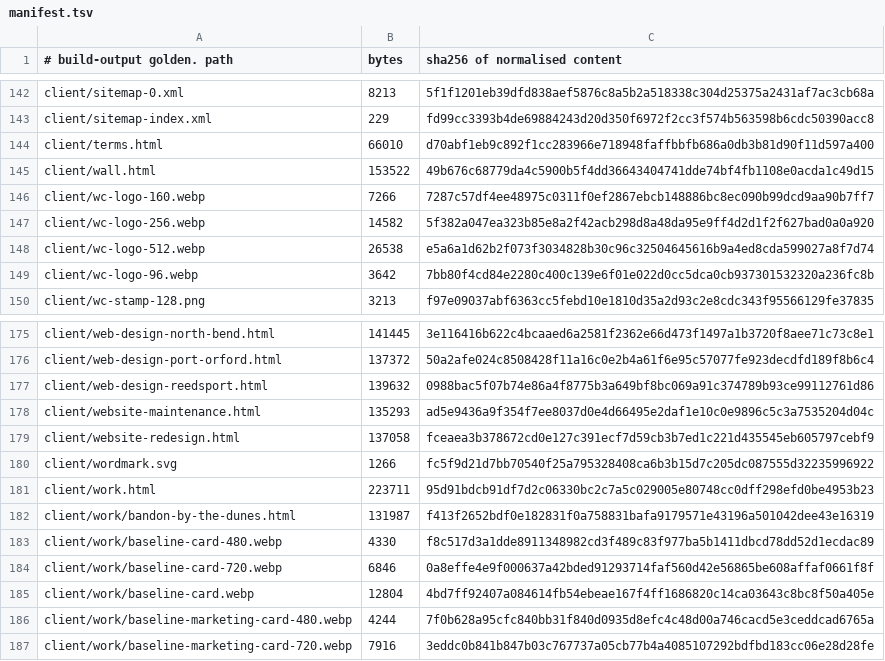
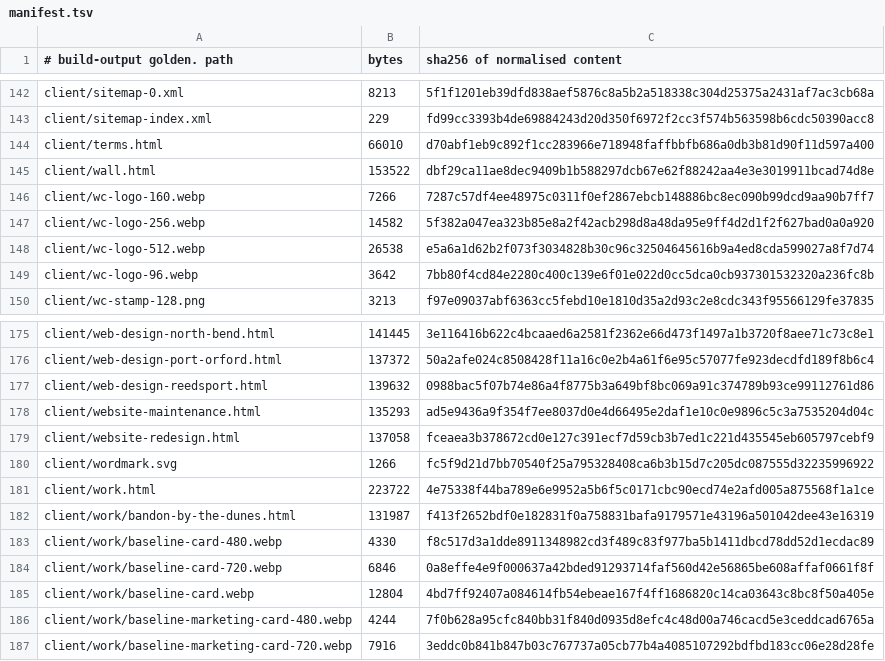
Before and after one commit to Preston2012/winterscode, a TSV file: .goldens/manifest.tsv, drawn as a sheet; only a part is shown, gaps mark what is left out.

```diff
--- a/.goldens/manifest.tsv
+++ b/.goldens/manifest.tsv
@@ -144,3 +144,3 @@ client/sitemap-index.xml	229	fd99cc3393b4de69884243d20d350f6972f2cc3f574b563598b
 client/terms.html	66010	d70abf1eb9c892f1cc283966e718948faffbbfb686a0db3b81d90f11d597a400
-client/wall.html	153522	49b676c68779da4c5900b5f4dd36643404741dde74bf4fb1108e0acda1c49d15
+client/wall.html	153522	dbf29ca11ae8dec9409b1b588297dcb67e62f88242aa4e3e3019911bcad74d8e
 client/wc-logo-160.webp	7266	7287c57df4ee48975c0311f0ef2867ebcb148886bc8ec090b99dcd9aa90b7ff7
@@ -180,3 +180,3 @@ client/website-redesign.html	137058	fceaea3b378672cd0e127c391ecf7d59cb3b7ed1c221
 client/wordmark.svg	1266	fc5f9d21d7bb70540f25a795328408ca6b3b15d7c205dc087555d32235996922
-client/work.html	223711	95d91bdcb91df7d2c06330bc2c7a5c029005e80748cc0dff298efd0be4953b23
+client/work.html	223722	4e75338f44ba789e6e9952a5b6f5c0171cbc90ecd74e2afd005a875568f1a1ce
 client/work/bandon-by-the-dunes.html	131987	f413f2652bdf0e182831f0a758831bafa9179571e43196a501042dee43e16319
```
Also changed, not shown: 1 other file.
